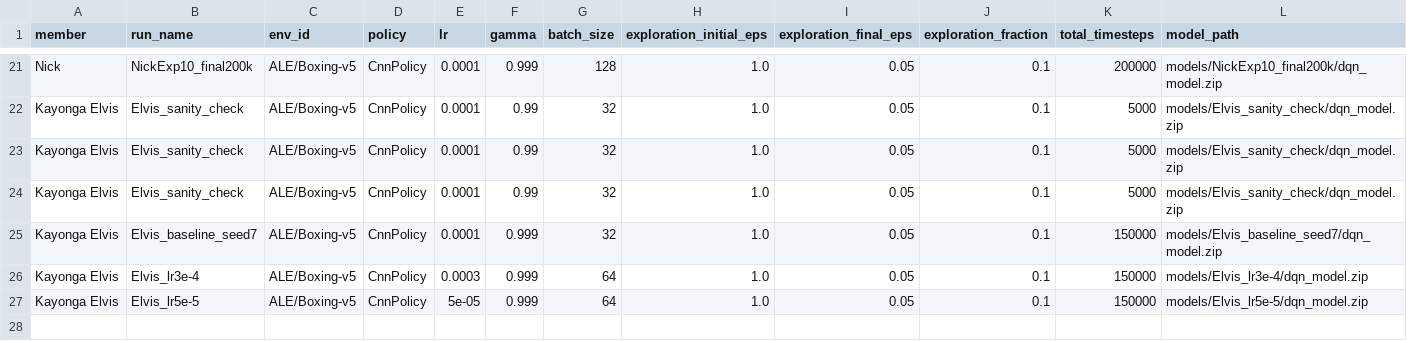
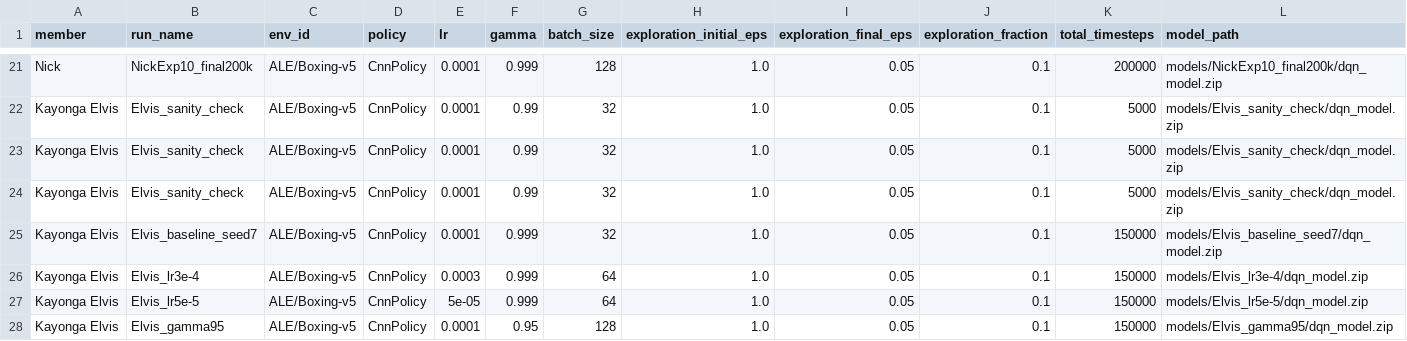
Before and after one commit to falyseck/DeepQLearning, a CSV file: experiments_log.csv, drawn as a sheet; only a part is shown, gaps mark what is left out; rows hold the shown columns only; the diff names each change by its address in the sheet, - before the commit and + after, or states it on an @@ line.

Commit message:
Add experiment Elvis_gamma95 results

```diff
--- a/experiments_log.csv
+++ b/experiments_log.csv
+row 28: Kayonga Elvis | Elvis_gamma95 | ALE/Boxing-v5 | CnnPolicy | 0.0001 | 0.95 | 128 | 1.0 | 0.05 | 0.1 | 150000 | models/Elvis_gamma95/dqn_model.zip
```
